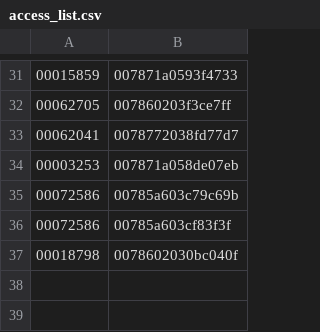
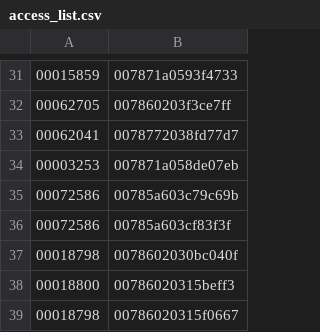
Before and after one commit to TurkyGary/TGLockSystem, a CSV file: data/access_list.csv, drawn as a sheet; only a part is shown, gaps mark what is left out.

Commit message:
update members list

```diff
--- a/data/access_list.csv
+++ b/data/access_list.csv
@@ -37 +37,3 @@
 00018798,0078602030bc040f
+00018800,00786020315beff3
+00018798,00786020315f0667
```
Also changed, not shown: data/granted.csv.
